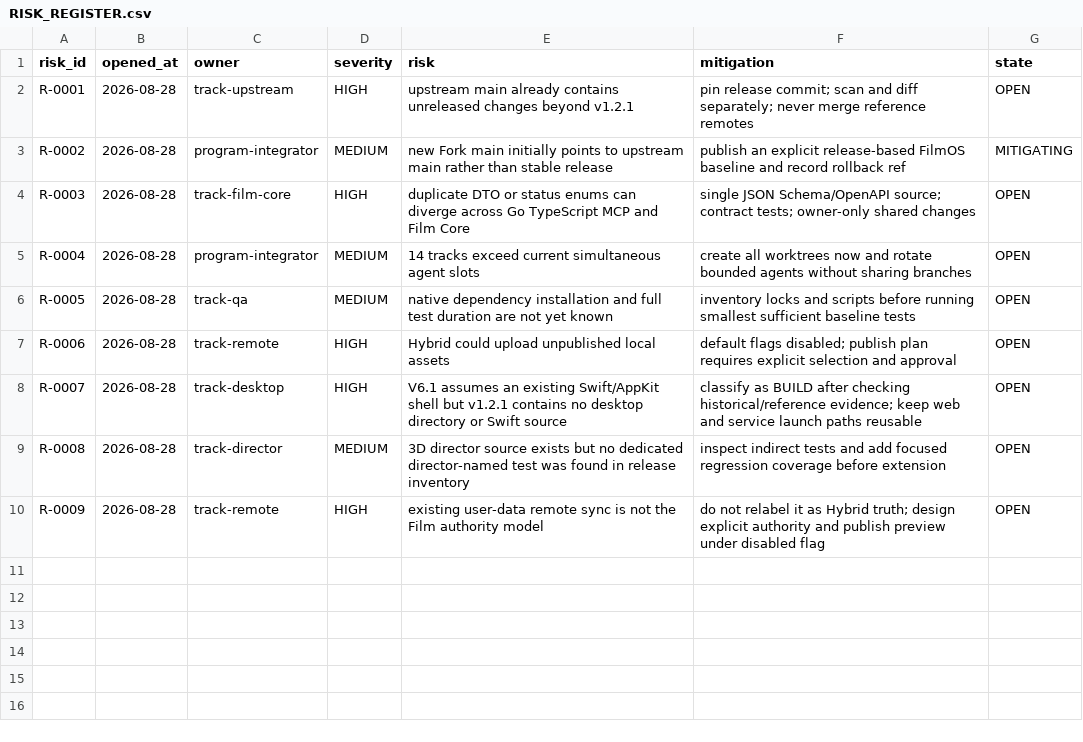
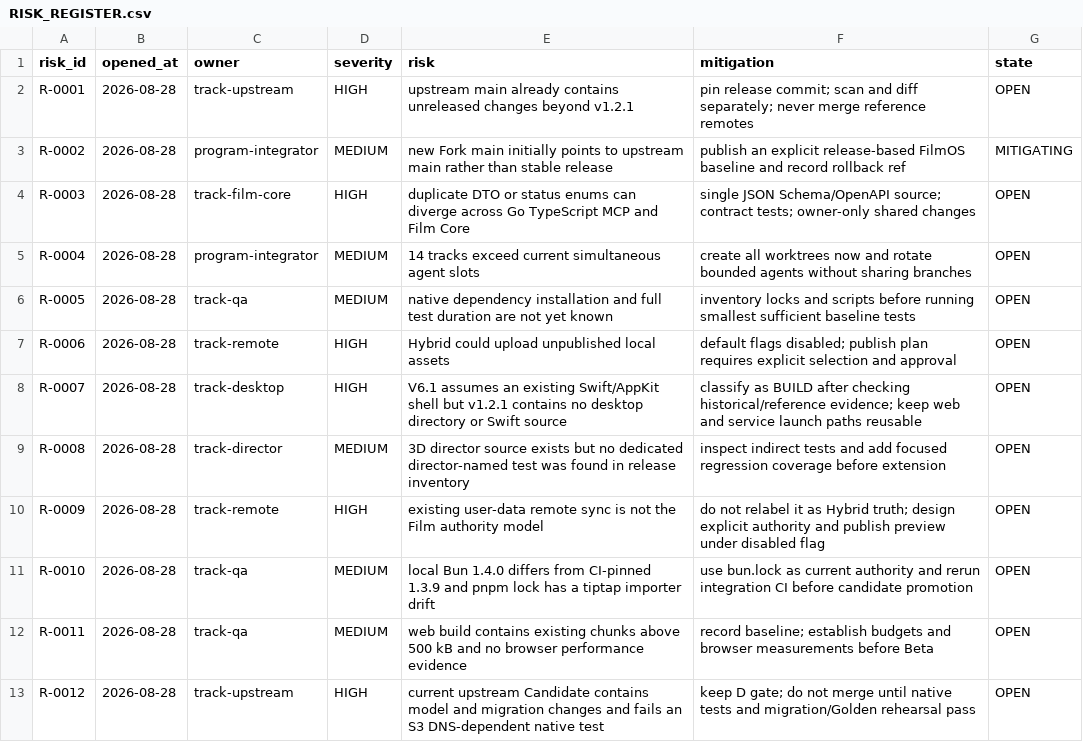
Before and after one commit to maiyadiu/filmos-studio, a CSV file: implementation/RISK_REGISTER.csv, drawn as a sheet.

```diff
--- a/implementation/RISK_REGISTER.csv
+++ b/implementation/RISK_REGISTER.csv
@@ -10 +10,4 @@ R-0008,2026-08-28,track-director,MEDIUM,"3D director source exists but no dedica
 R-0009,2026-08-28,track-remote,HIGH,"existing user-data remote sync is not the Film authority model","do not relabel it as Hybrid truth; design explicit authority and publish preview under disabled flag",OPEN
+R-0010,2026-08-28,track-qa,MEDIUM,"local Bun 1.4.0 differs from CI-pinned 1.3.9 and pnpm lock has a tiptap importer drift","use bun.lock as current authority and rerun integration CI before candidate promotion",OPEN
+R-0011,2026-08-28,track-qa,MEDIUM,"web build contains existing chunks above 500 kB and no browser performance evidence","record baseline; establish budgets and browser measurements before Beta",OPEN
+R-0012,2026-08-28,track-upstream,HIGH,"current upstream Candidate contains model and migration changes and fails an S3 DNS-dependent native test","keep D gate; do not merge until native tests and migration/Golden rehearsal pass",OPEN
```
Also changed, not shown: implementation/EVIDENCE_LEDGER.csv, 5 other files.
